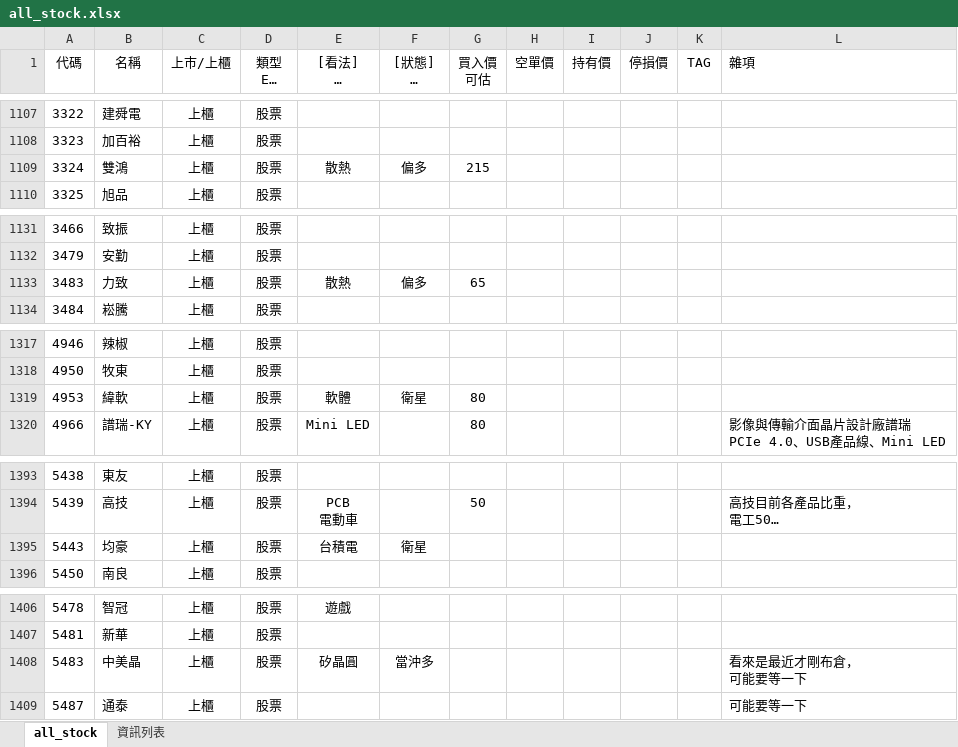
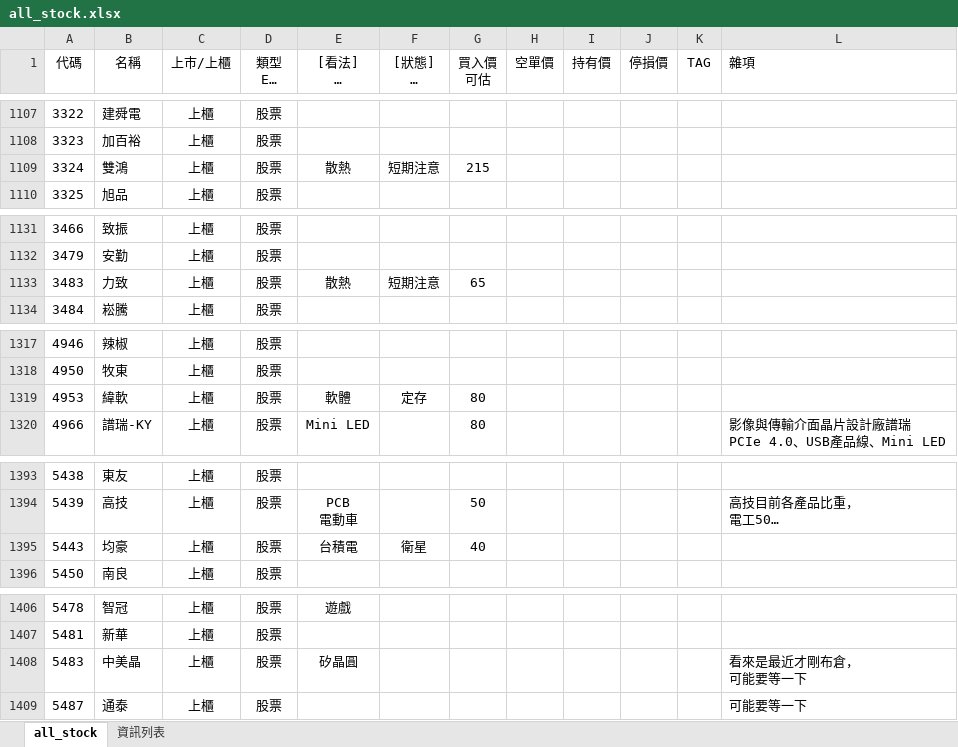
Before and after one commit to kangyangshih/rich_stock, an Excel workbook: all_stock.xlsx, sheet all_stock, drawn as a sheet; only a part is shown, gaps mark what is left out; long unchanged cells end in …; values as stored, in another font and other column widths than the file's, no borders; the diff covers the shown part only; the diff names each change by its address in the sheet, - before the commit and + after, or states it on an @@ line.

```diff
--- a/all_stock.xlsx (sheet all_stock)
+++ b/all_stock.xlsx (sheet all_stock)
-F1109 ([狀態] 核心 衛星 當沖多 當沖空 看多 看空): 偏多
+F1109 ([狀態] 核心 衛星 當沖多 當沖空 看多 看空): 短期注意
-F1133 ([狀態] 核心 衛星 當沖多 當沖空 看多 看空): 偏多
+F1133 ([狀態] 核心 衛星 當沖多 當沖空 看多 看空): 短期注意
-F1319 ([狀態] 核心 衛星 當沖多 當沖空 看多 看空): 衛星
+F1319 ([狀態] 核心 衛星 當沖多 當沖空 看多 看空): 定存
-G1395 (買入價 可估): (empty)
+G1395 (買入價 可估): 40
-F1408 ([狀態] 核心 衛星 當沖多 當沖空 看多 看空): 當沖多
+F1408 ([狀態] 核心 衛星 當沖多 當沖空 看多 看空): (empty)
```
Also changed, not shown: 14 edited cells elsewhere in this sheet, 2 other files.
